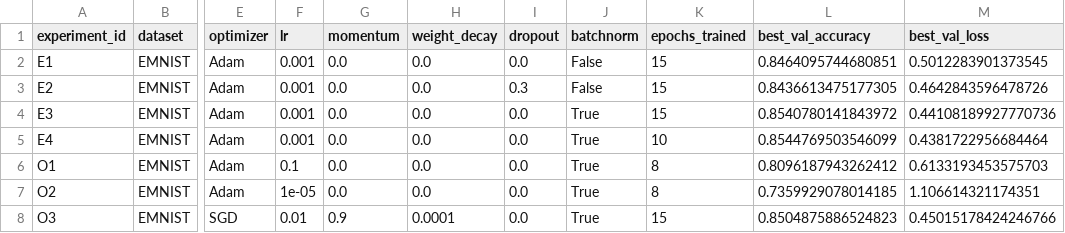
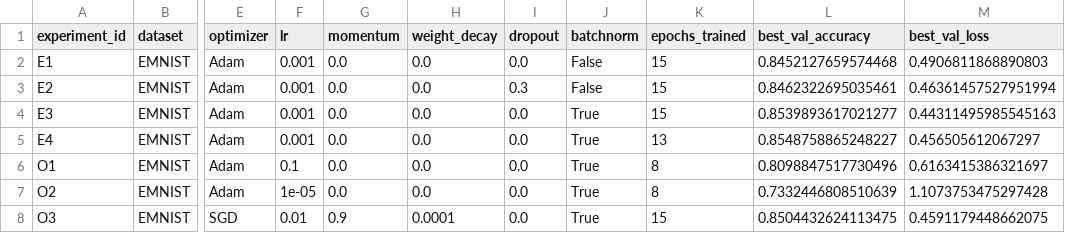
Before and after one commit to NeAndrew/aie-andrew04, a CSV file: homeworks/HW08-09/artifacts/runs.csv, drawn as a sheet; only a part is shown, gaps mark what is left out; the diff names each change by its address in the sheet, - before the commit and + after, or states it on an @@ line.

```diff
--- a/homeworks/HW08-09/artifacts/runs.csv
+++ b/homeworks/HW08-09/artifacts/runs.csv
-L2 (best_val_accuracy): 0.8464095744680851
+L2 (best_val_accuracy): 0.8452127659574468
-M2 (best_val_loss): 0.5012283901373545
+M2 (best_val_loss): 0.4906811868890803
-L3 (best_val_accuracy): 0.8436613475177305
+L3 (best_val_accuracy): 0.8462322695035461
-M3 (best_val_loss): 0.4642843596478726
+M3 (best_val_loss): 0.46361457527951994
-L4 (best_val_accuracy): 0.8540780141843972
+L4 (best_val_accuracy): 0.8539893617021277
-M4 (best_val_loss): 0.44108189927770736
+M4 (best_val_loss): 0.44311495985545163
-K5 (epochs_trained): 10
+K5 (epochs_trained): 13
-L5 (best_val_accuracy): 0.8544769503546099
+L5 (best_val_accuracy): 0.8548758865248227
-M5 (best_val_loss): 0.4381722956684464
+M5 (best_val_loss): 0.456505612067297
-L6 (best_val_accuracy): 0.8096187943262412
+L6 (best_val_accuracy): 0.8098847517730496
-M6 (best_val_loss): 0.6133193453575703
+M6 (best_val_loss): 0.6163415386321697
-L7 (best_val_accuracy): 0.7359929078014185
+L7 (best_val_accuracy): 0.7332446808510639
-M7 (best_val_loss): 1.106614321174351
+M7 (best_val_loss): 1.1073753475297428
-L8 (best_val_accuracy): 0.8504875886524823
+L8 (best_val_accuracy): 0.8504432624113475
-M8 (best_val_loss): 0.45015178424246766
+M8 (best_val_loss): 0.4591179448662075
```
Also changed, not shown: 5 other files.
